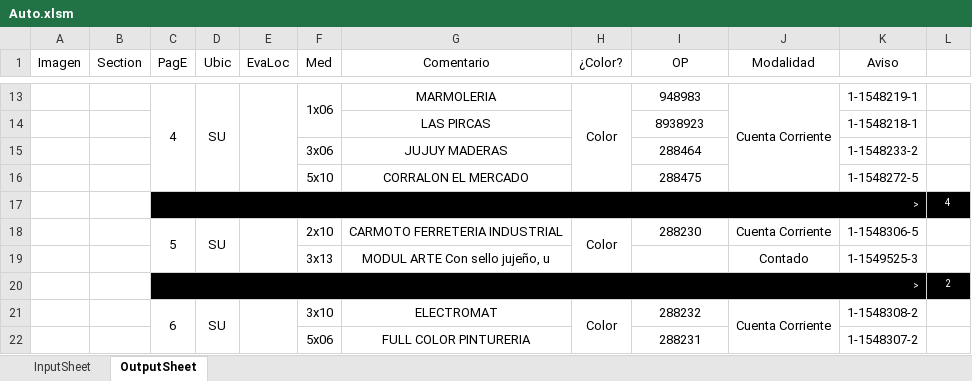
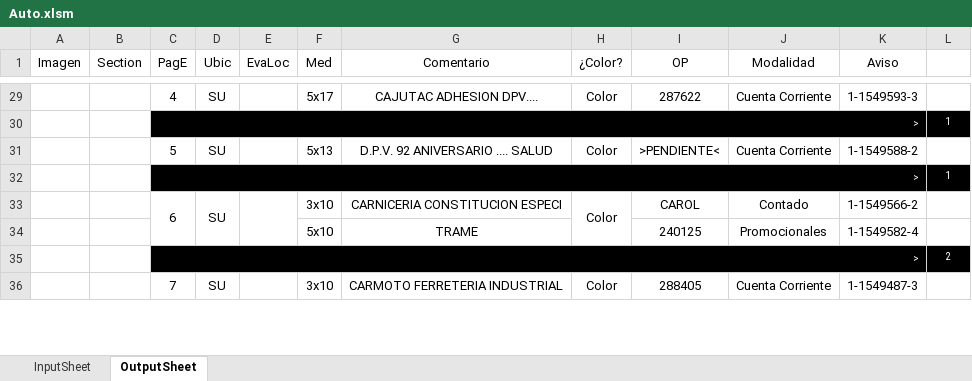
Before and after one commit to zherar7ordoya/xMSO-Excel, an Excel workbook: Auto.xlsm, sheet OutputSheet, drawn as a sheet; only a part is shown, gaps mark what is left out; values as stored, in another font and other column widths than the file's, no borders; conditional formats not drawn; removed rows and columns are numbered as before the commit, all else as after; the diff covers the shown part only; the diff names each change by its address in the sheet, - before the commit and + after, or states it on an @@ line.

```diff
--- a/Auto.xlsm (sheet OutputSheet)
+++ b/Auto.xlsm (sheet OutputSheet)
-C13:C16 merged
-D13:D16 merged
-E13:E16 merged
-F29 (Med): 1x06
+F29 (Med): 5x17
-F13:F14 merged
-G29 (Comentario): MARMOLERIA
+G29 (Comentario): CAJUTAC ADHESION DPV....
-H13:H16 merged
-I29 (OP): 948983
+I29 (OP): 287622
-J13:J16 merged
-K29 (Aviso): 1-1548219-1
+K29 (Aviso): 1-1549593-3
-row 14:  |  |  |  |  |  | LAS PIRCAS |  | 8938923 |  | 1-1548218-1 | 1
-row 15:  |  |  |  |  | 3x06 | JUJUY MADERAS |  | 288464 |  | 1-1548233-2 | 1
-row 16:  |  |  |  |  | 5x10 | CORRALON EL MERCADO |  | 288475 |  | 1-1548272-5 | 1
-L30 (∆): 4
+L30 (∆): 1
-C18:C19 merged
-D18:D19 merged
-E18:E19 merged
-F31 (Med): 2x10
+F31 (Med): 5x13
-G31 (Comentario): CARMOTO FERRETERIA INDUSTRIAL
+G31 (Comentario): D.P.V. 92 ANIVERSARIO .... SALUD
-H18:H19 merged
-I31 (OP): 288230
+I31 (OP): >PENDIENTE<
-K31 (Aviso): 1-1548306-5
+K31 (Aviso): 1-1549588-2
-row 19:  |  |  |  |  | 3x13 | MODUL ARTE Con sello jujeño, u |  |  | Contado | 1-1549525-3 | 1
+row 32:  |  | > |  |  |  |  |  |  |  |  | 1
+row 33:  |  | 6 | SU |  | 3x10 | CARNICERIA CONSTITUCION ESPECI | Color | CAROL | Contado | 1-1549566-2 | 1
+row 34:  |  |  |  |  | 5x10 | TRAME |  | 240125 | Promocionales | 1-1549582-4 | 1
-C36 (PagE): 6
+C36 (PagE): 7
-G36 (Comentario): ELECTROMAT
+G36 (Comentario): CARMOTO FERRETERIA INDUSTRIAL
-I36 (OP): 288232
+I36 (OP): 288405
-J21:J22 merged
-K36 (Aviso): 1-1548308-2
+K36 (Aviso): 1-1549487-3
-row 22:  |  |  |  |  | 5x06 | FULL COLOR PINTURERIA |  | 288231 |  | 1-1548307-2 | 1
```
Also changed, not shown: 38 added rows, 23 removed rows, 7 moved rows, 30 edited cells and merged cells elsewhere in this sheet, hidden cells.
